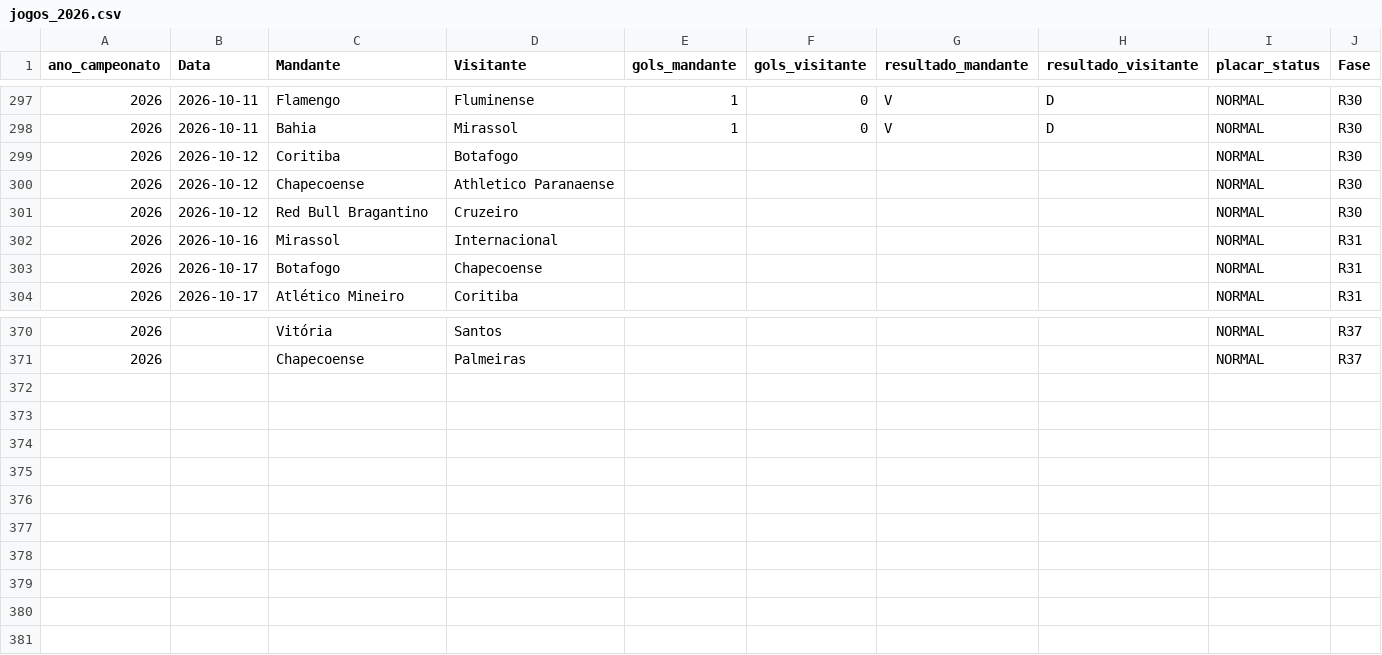
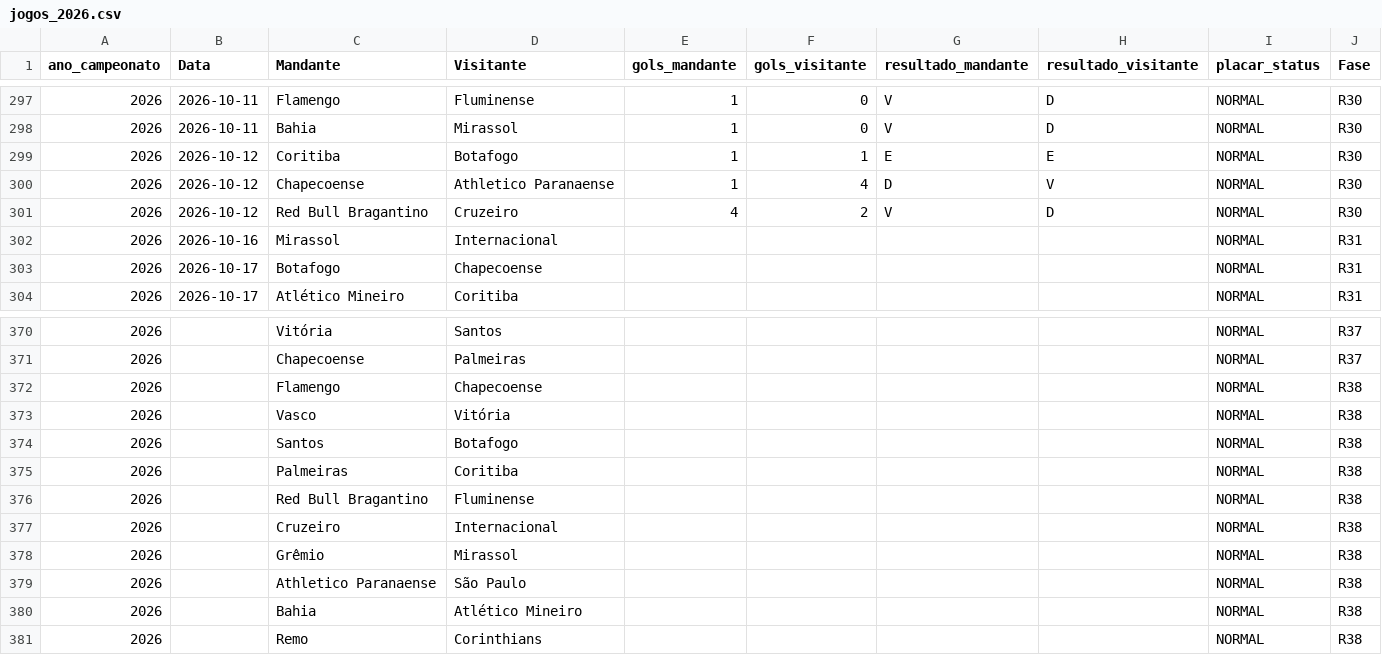
Before and after one commit to gustavogasperetti/Infra-Brasileirao, a CSV file: data/silver/jogos_2026.csv, drawn as a sheet; only a part is shown, gaps mark what is left out.

```diff
--- a/data/silver/jogos_2026.csv
+++ b/data/silver/jogos_2026.csv
@@ -298,5 +298,5 @@
 2026,2026-10-11,Bahia,Mirassol,1,0,V,D,NORMAL,R30
-2026,2026-10-12,Coritiba,Botafogo,,,,,NORMAL,R30
-2026,2026-10-12,Chapecoense,Athletico Paranaense,,,,,NORMAL,R30
-2026,2026-10-12,Red Bull Bragantino,Cruzeiro,,,,,NORMAL,R30
+2026,2026-10-12,Coritiba,Botafogo,1,1,E,E,NORMAL,R30
+2026,2026-10-12,Chapecoense,Athletico Paranaense,1,4,D,V,NORMAL,R30
+2026,2026-10-12,Red Bull Bragantino,Cruzeiro,4,2,V,D,NORMAL,R30
 2026,2026-10-16,Mirassol,Internacional,,,,,NORMAL,R31
@@ -371 +371,11 @@
 2026,,Chapecoense,Palmeiras,,,,,NORMAL,R37
+2026,,Flamengo,Chapecoense,,,,,NORMAL,R38
+2026,,Vasco,Vitória,,,,,NORMAL,R38
+2026,,Santos,Botafogo,,,,,NORMAL,R38
+2026,,Palmeiras,Coritiba,,,,,NORMAL,R38
+2026,,Red Bull Bragantino,Fluminense,,,,,NORMAL,R38
+2026,,Cruzeiro,Internacional,,,,,NORMAL,R38
+2026,,Grêmio,Mirassol,,,,,NORMAL,R38
+2026,,Athletico Paranaense,São Paulo,,,,,NORMAL,R38
+2026,,Bahia,Atlético Mineiro,,,,,NORMAL,R38
+2026,,Remo,Corinthians,,,,,NORMAL,R38
```
Also changed, not shown: data/bronze/jogos_2026.csv, 1 other file.
